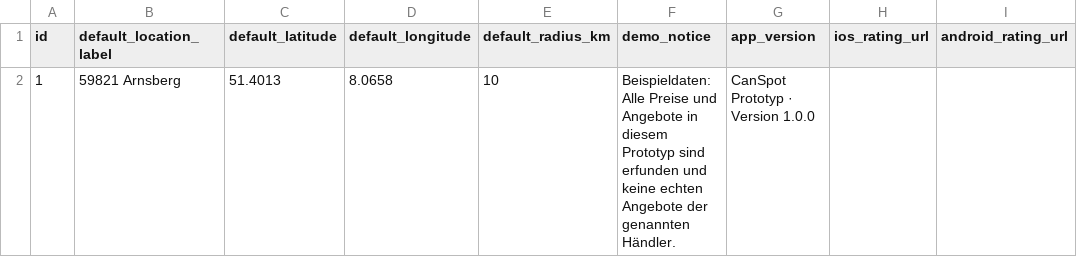
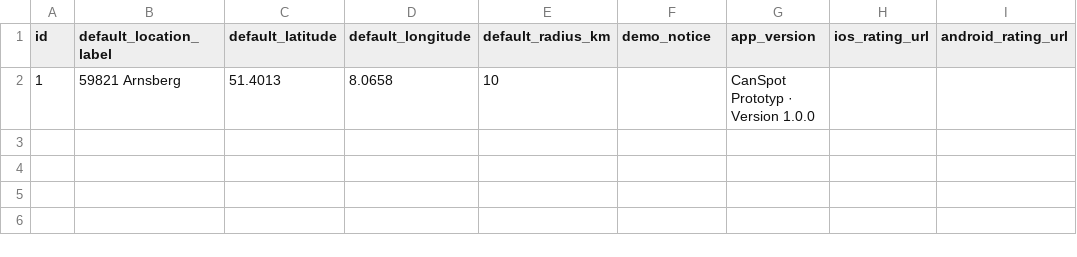
Before and after one commit to CanspotOrga/canspotapp, a CSV file: supabase/data/app_settings.csv, drawn as a sheet.

Commit message:
Beispieldaten-Hinweise entfernt, demo_notice in Supabase geleert, Cache v156

```diff
--- a/supabase/data/app_settings.csv
+++ b/supabase/data/app_settings.csv
@@ -1,2 +1,2 @@
 id,default_location_label,default_latitude,default_longitude,default_radius_km,demo_notice,app_version,ios_rating_url,android_rating_url
-1,59821 Arnsberg,51.4013,8.0658,10,Beispieldaten: Alle Preise und Angebote in diesem Prototyp sind erfunden und keine echten Angebote der genannten Händler.,CanSpot Prototyp · Version 1.0.0,,
+1,59821 Arnsberg,51.4013,8.0658,10,,CanSpot Prototyp · Version 1.0.0,,
```
Also changed, not shown: 10 other files.
